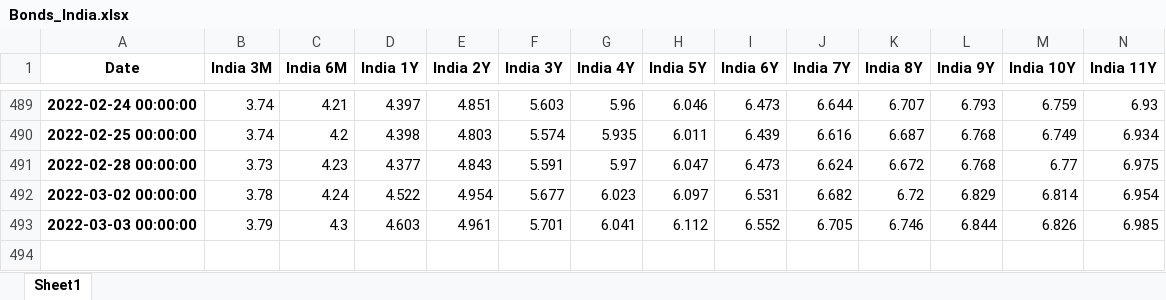
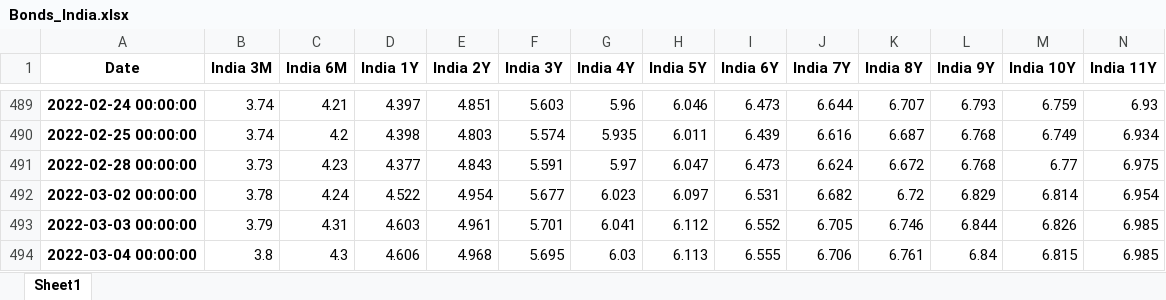
Before and after one commit to cober-data/curvature_database, an Excel workbook: Bonds_India.xlsx, sheet Sheet1, drawn as a sheet; only a part is shown, gaps mark what is left out; values as stored, in another font and other column widths than the file's, no borders; rows hold the shown columns only; the diff names each change by its address in the sheet, - before the commit and + after, or states it on an @@ line.

```diff
--- a/Bonds_India.xlsx (sheet Sheet1)
+++ b/Bonds_India.xlsx (sheet Sheet1)
-C493 (India 6M): 4.3
+C493 (India 6M): 4.31
+row 494: 2022-03-04 00:00:00 | 3.8 | 4.3 | 4.606 | 4.968 | 5.695 | 6.03 | 6.113 | 6.555 | 6.706 | 6.761 | 6.84 | 6.815 | 6.985
```
Also changed, not shown: Bonds_France.xlsx, Bonds_Italy.xlsx, 39 other files.
